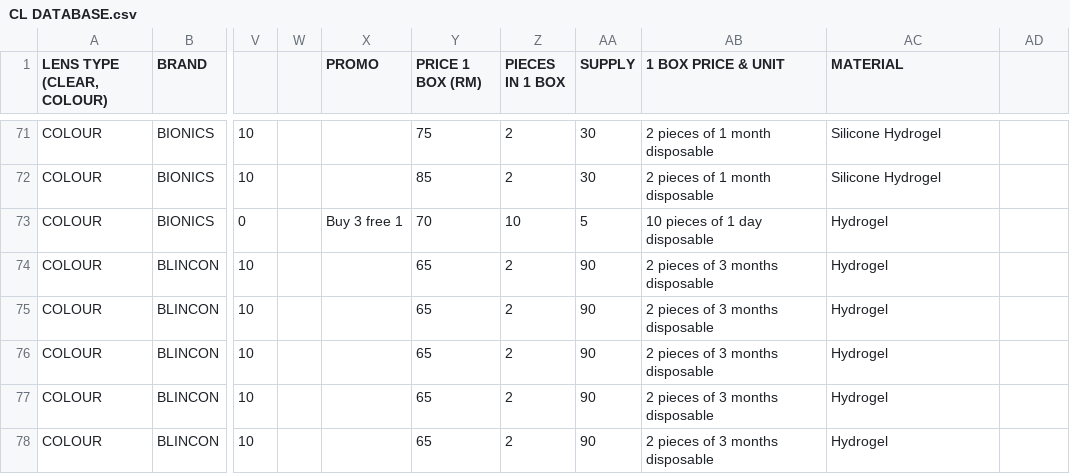
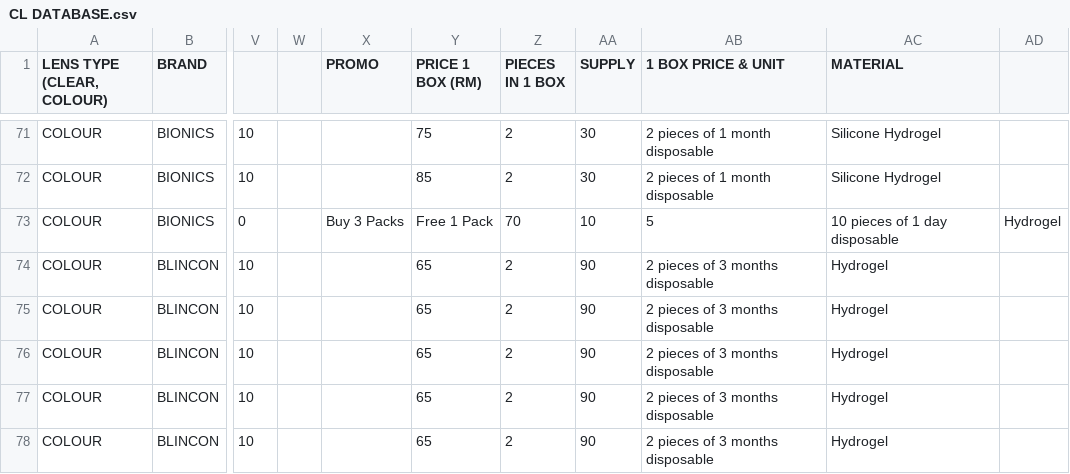
Before and after one commit to kiaraoptometrypx/CL-SELECTOR, a CSV file: CL DATABASE.csv, drawn as a sheet; only a part is shown, gaps mark what is left out; the diff names each change by its address in the sheet, - before the commit and + after, or states it on an @@ line.

Commit message:
Update CL DATABASE.csv

```diff
--- a/CL DATABASE.csv
+++ b/CL DATABASE.csv
-X73 (PROMO): Buy 3 free 1
+X73 (PROMO): Buy 3 Packs
-Y73 (PRICE 1 BOX (RM)): 70
+Y73 (PRICE 1 BOX (RM)): Free 1 Pack
-Z73 (PIECES IN 1 BOX): 10
+Z73 (PIECES IN 1 BOX): 70
-AA73 (SUPPLY): 5
+AA73 (SUPPLY): 10
-AB73 (1 BOX PRICE & UNIT): 10 pieces of 1 day disposable
+AB73 (1 BOX PRICE & UNIT): 5
-AC73 (MATERIAL): Hydrogel
+AC73 (MATERIAL): 10 pieces of 1 day disposable
-AD73: (empty)
+AD73: Hydrogel
```
